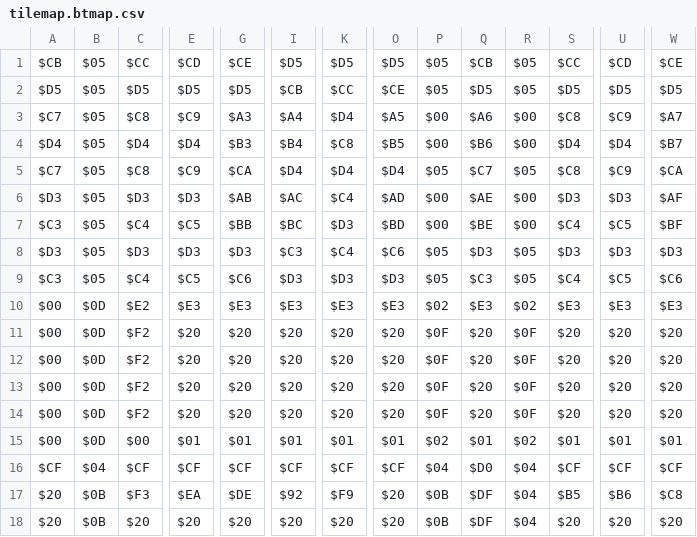
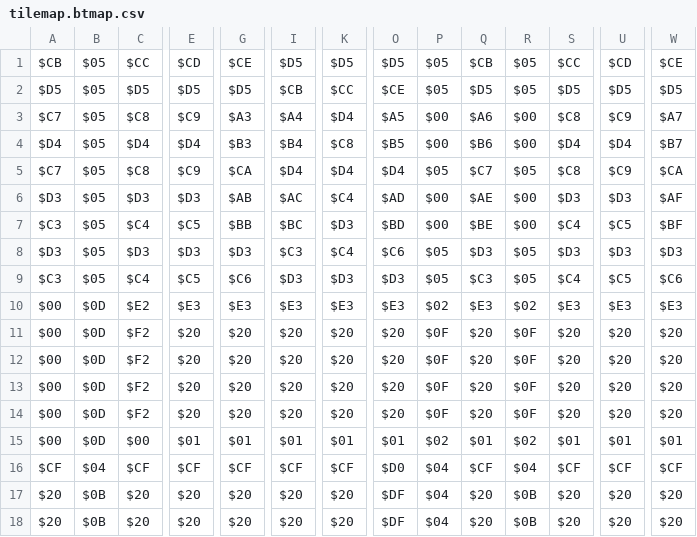
Before and after one commit to telefang/bugsite, a CSV file: component/mobilemenu/primaryscreen/tilemap.btmap.csv, drawn as a sheet; only a part is shown, gaps mark what is left out; the diff names each change by its address in the sheet, - before the commit and + after, or states it on an @@ line.

Commit message:
Adjust primary Mobile Menu tilemap to erase baked-in text and lengthen the money field to fit English label

```diff
--- a/component/mobilemenu/primaryscreen/tilemap.btmap.csv
+++ b/component/mobilemenu/primaryscreen/tilemap.btmap.csv
-O16: $CF
+O16: $D0
-Q16: $D0
+Q16: $CF
-C17: $F3
+C17: $20
-E17: $EA
+E17: $20
-G17: $DE
+G17: $20
-I17: $92
+I17: $20
-K17: $F9
+K17: $20
-O17:O18: $20
+O17:O18: $DF
-P17:P18: $0B
+P17:P18: $04
-Q17:Q18: $DF
+Q17:Q18: $20
-R17:R18: $04
+R17:R18: $0B
-S17: $B5
+S17: $20
-U17: $B6
+U17: $20
-W17: $C8
+W17: $20
```
Also changed, not shown: 1 other file.
